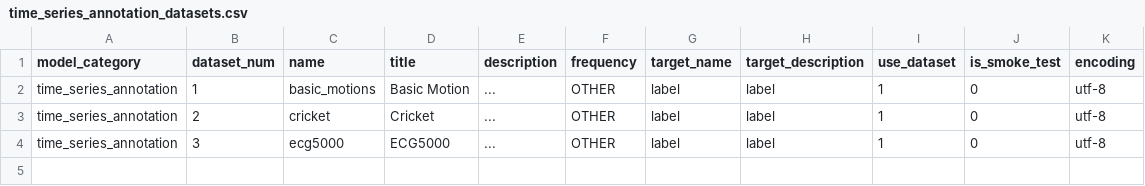
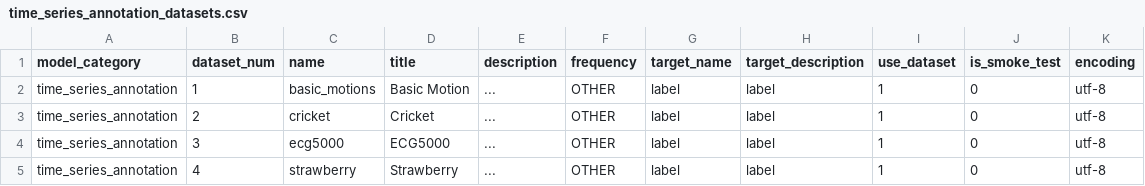
Before and after one commit to readytensor/rt_datasets_time_step_classification, a CSV file: config/time_series_annotation_datasets.csv, drawn as a sheet.

```diff
--- a/config/time_series_annotation_datasets.csv
+++ b/config/time_series_annotation_datasets.csv
@@ -4 +4,2 @@ time_series_annotation,2,cricket,Cricket,...,OTHER,label,label,1,0,utf-8
 time_series_annotation,3,ecg5000,ECG5000,...,OTHER,label,label,1,0,utf-8
+time_series_annotation,4,strawberry,Strawberry,...,OTHER,label,label,1,0,utf-8
```
Also changed, not shown: config/time_series_annotation_datasets_fields.csv, 33 other files.
